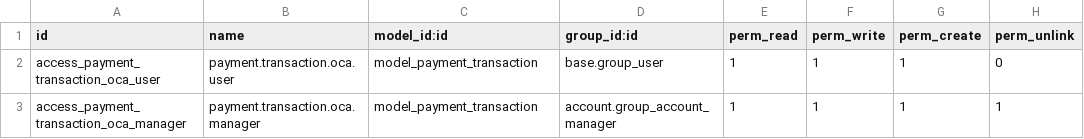
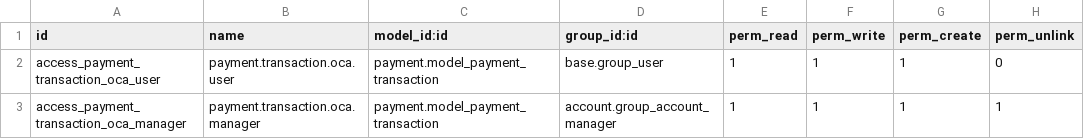
Before and after one commit to primateuy/retail-ecommerce, a CSV file: odoo_pos_oca/security/ir.model.access.csv, drawn as a sheet.

```diff
--- a/odoo_pos_oca/security/ir.model.access.csv
+++ b/odoo_pos_oca/security/ir.model.access.csv
@@ -1,3 +1,3 @@
 id,name,model_id:id,group_id:id,perm_read,perm_write,perm_create,perm_unlink
-access_payment_transaction_oca_user,payment.transaction.oca.user,model_payment_transaction,base.group_user,1,1,1,0
-access_payment_transaction_oca_manager,payment.transaction.oca.manager,model_payment_transaction,account.group_account_manager,1,1,1,1
+access_payment_transaction_oca_user,payment.transaction.oca.user,payment.model_payment_transaction,base.group_user,1,1,1,0
+access_payment_transaction_oca_manager,payment.transaction.oca.manager,payment.model_payment_transaction,account.group_account_manager,1,1,1,1
```
Also changed, not shown: 1 other file.
